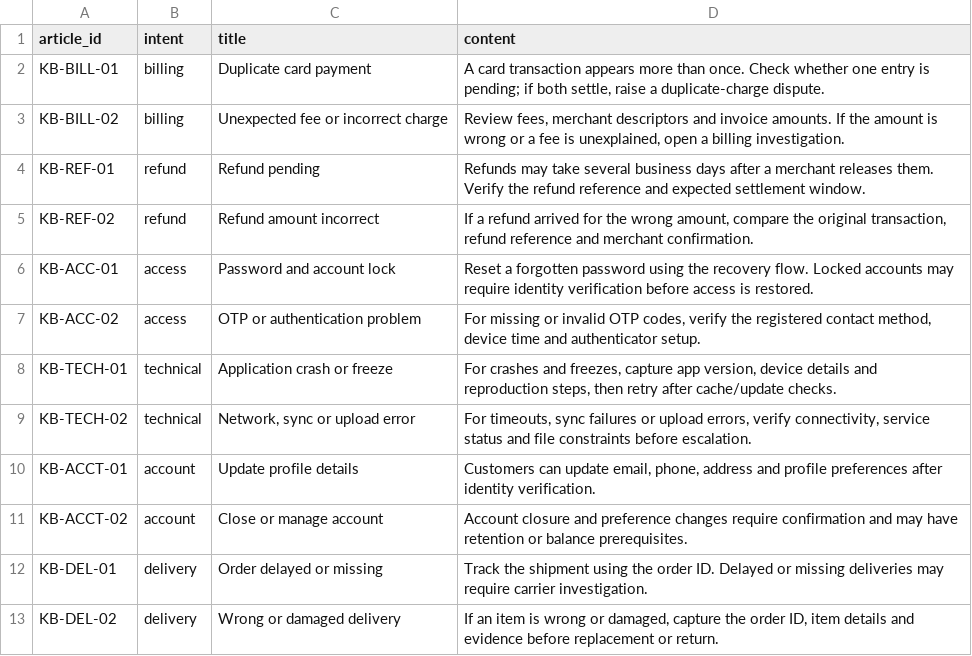
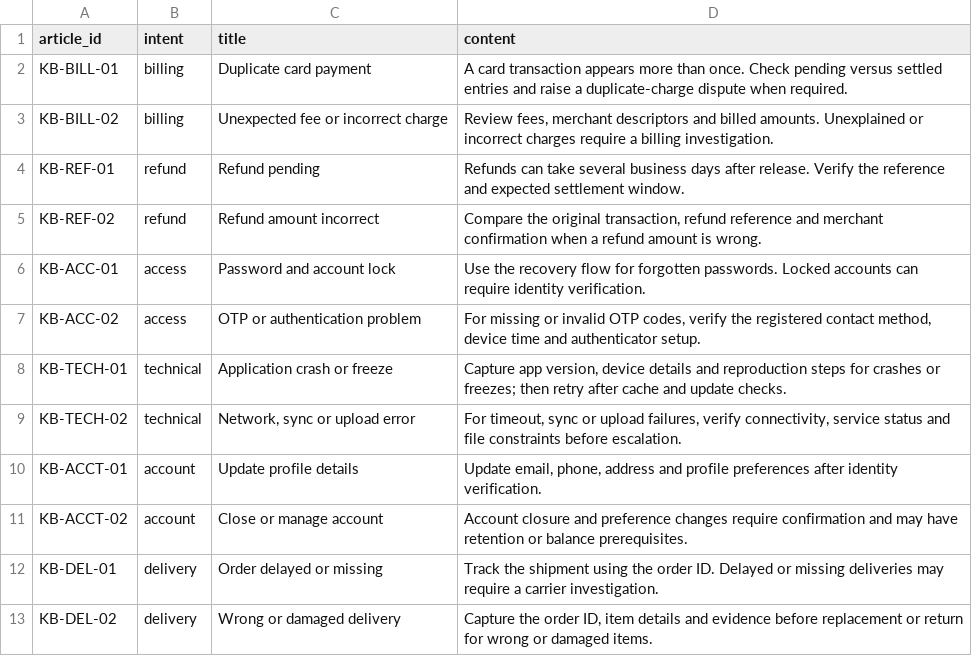
Before and after one commit to Akilankm/awesome-deep-learning-resource, a CSV file: nlp/projects/customer_support_intelligence/data/raw/knowledge_base.csv, drawn as a sheet.

Commit message:
data: freeze ready-made NLP project inputs

```diff
--- a/nlp/projects/customer_support_intelligence/data/raw/knowledge_base.csv
+++ b/nlp/projects/customer_support_intelligence/data/raw/knowledge_base.csv
@@ -1,13 +1,13 @@
 article_id,intent,title,content
-KB-BILL-01,billing,Duplicate card payment,"A card transaction appears more than once. Check whether one entry is pending; if both settle, raise a duplicate-charge dispute."
-KB-BILL-02,billing,Unexpected fee or incorrect charge,"Review fees, merchant descriptors and invoice amounts. If the amount is wrong or a fee is unexplained, open a billing investigation."
-KB-REF-01,refund,Refund pending,Refunds may take several business days after a merchant releases them. Verify the refund reference and expected settlement window.
-KB-REF-02,refund,Refund amount incorrect,"If a refund arrived for the wrong amount, compare the original transaction, refund reference and merchant confirmation."
-KB-ACC-01,access,Password and account lock,Reset a forgotten password using the recovery flow. Locked accounts may require identity verification before access is restored.
+KB-BILL-01,billing,Duplicate card payment,A card transaction appears more than once. Check pending versus settled entries and raise a duplicate-charge dispute when required.
+KB-BILL-02,billing,Unexpected fee or incorrect charge,"Review fees, merchant descriptors and billed amounts. Unexplained or incorrect charges require a billing investigation."
+KB-REF-01,refund,Refund pending,Refunds can take several business days after release. Verify the reference and expected settlement window.
+KB-REF-02,refund,Refund amount incorrect,"Compare the original transaction, refund reference and merchant confirmation when a refund amount is wrong."
+KB-ACC-01,access,Password and account lock,Use the recovery flow for forgotten passwords. Locked accounts can require identity verification.
 KB-ACC-02,access,OTP or authentication problem,"For missing or invalid OTP codes, verify the registered contact method, device time and authenticator setup."
-KB-TECH-01,technical,Application crash or freeze,"For crashes and freezes, capture app version, device details and reproduction steps, then retry after cache/update checks."
-KB-TECH-02,technical,"Network, sync or upload error","For timeouts, sync failures or upload errors, verify connectivity, service status and file constraints before escalation."
-KB-ACCT-01,account,Update profile details,"Customers can update email, phone, address and profile preferences after identity verification."
+KB-TECH-01,technical,Application crash or freeze,"Capture app version, device details and reproduction steps for crashes or freezes; then retry after cache and update checks."
+KB-TECH-02,technical,"Network, sync or upload error","For timeout, sync or upload failures, verify connectivity, service status and file constraints before escalation."
+KB-ACCT-01,account,Update profile details,"Update email, phone, address and profile preferences after identity verification."
 KB-ACCT-02,account,Close or manage account,Account closure and preference changes require confirmation and may have retention or balance prerequisites.
-KB-DEL-01,delivery,Order delayed or missing,Track the shipment using the order ID. Delayed or missing deliveries may require carrier investigation.
-KB-DEL-02,delivery,Wrong or damaged delivery,"If an item is wrong or damaged, capture the order ID, item details and evidence before replacement or return."
+KB-DEL-01,delivery,Order delayed or missing,Track the shipment using the order ID. Delayed or missing deliveries may require a carrier investigation.
+KB-DEL-02,delivery,Wrong or damaged delivery,"Capture the order ID, item details and evidence before replacement or return for wrong or damaged items."
```
